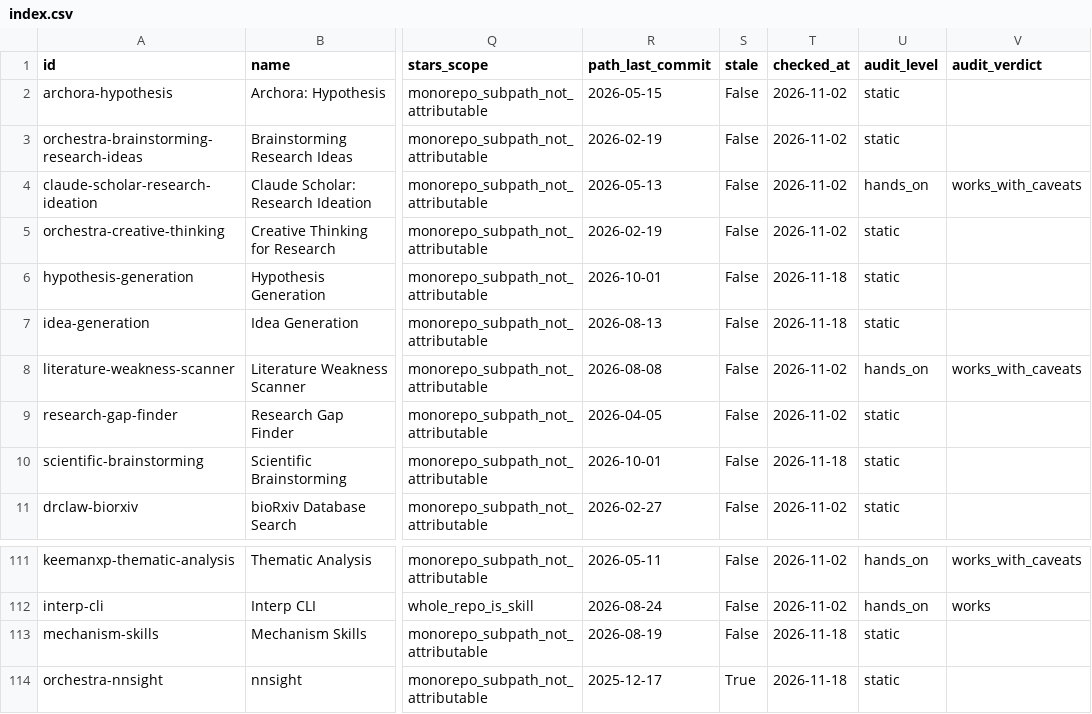
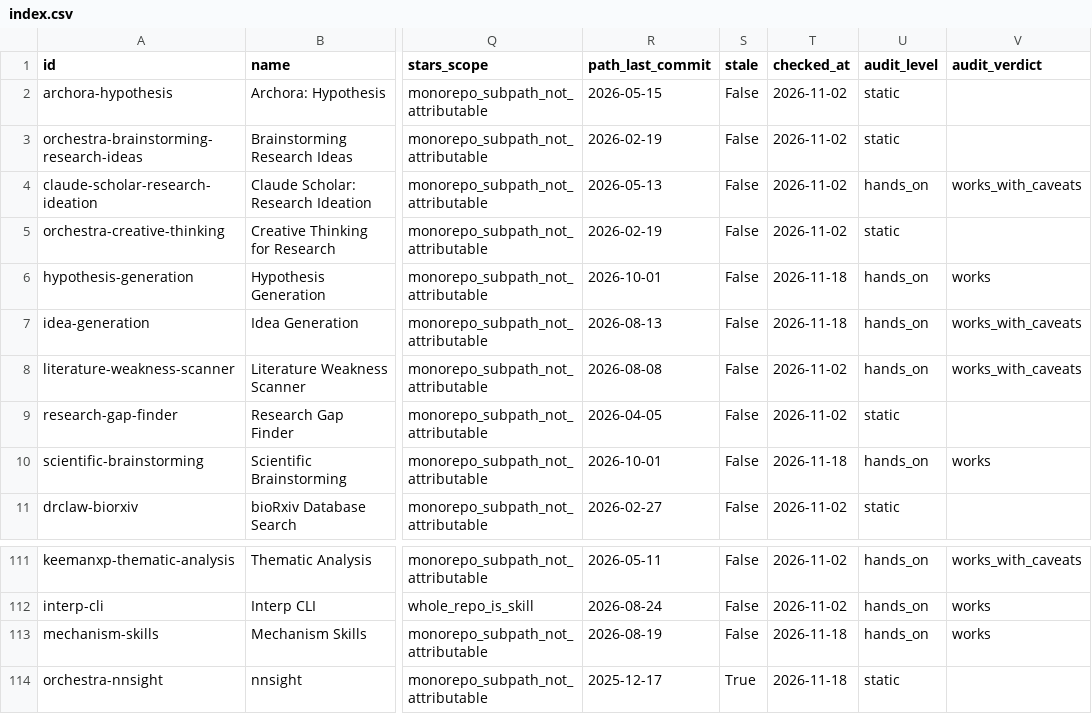
Before and after one commit to neverbiasu/awesome-research-skills, a CSV file: index.csv, drawn as a sheet; only a part is shown, gaps mark what is left out; the diff names each change by its address in the sheet, - before the commit and + after, or states it on an @@ line.

```diff
--- a/index.csv
+++ b/index.csv
-U6:U7 (audit_level): static
+U6:U7 (audit_level): hands_on
-V6 (audit_verdict): (empty)
+V6 (audit_verdict): works
-V7 (audit_verdict): (empty)
+V7 (audit_verdict): works_with_caveats
-U10 (audit_level): static
+U10 (audit_level): hands_on
-V10 (audit_verdict): (empty)
+V10 (audit_verdict): works
-U113 (audit_level): static
+U113 (audit_level): hands_on
-V113 (audit_verdict): (empty)
+V113 (audit_verdict): works
```
Also changed, not shown: 5 other files.
